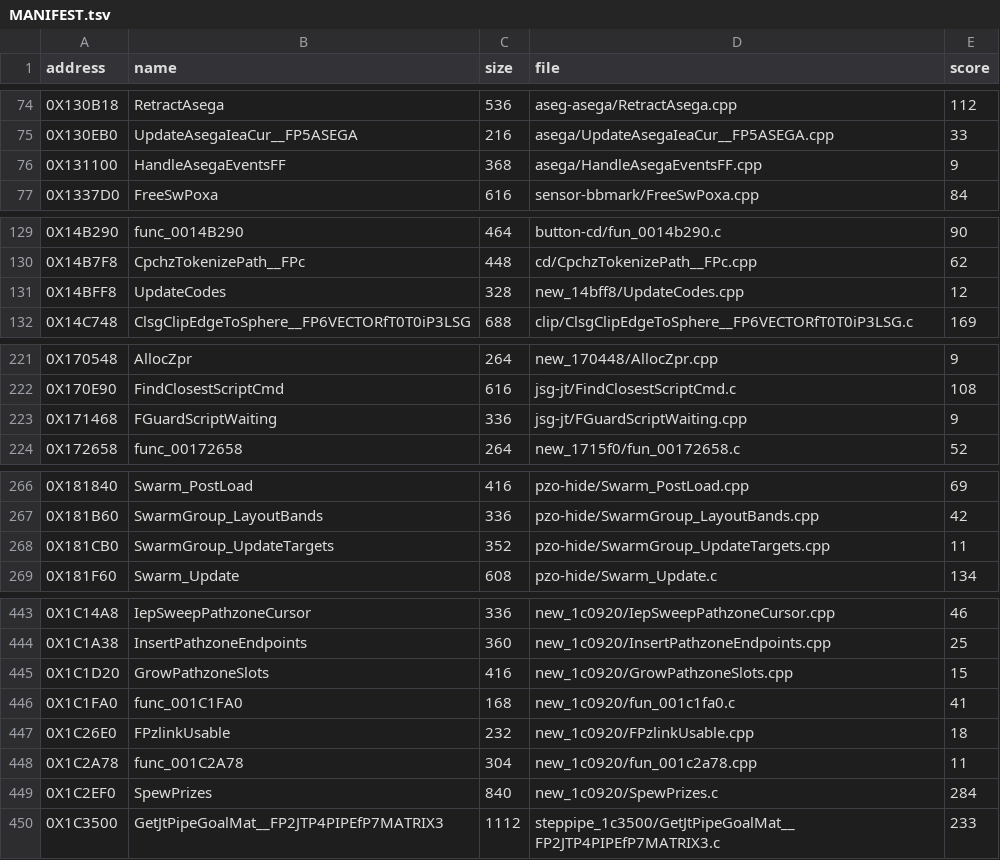
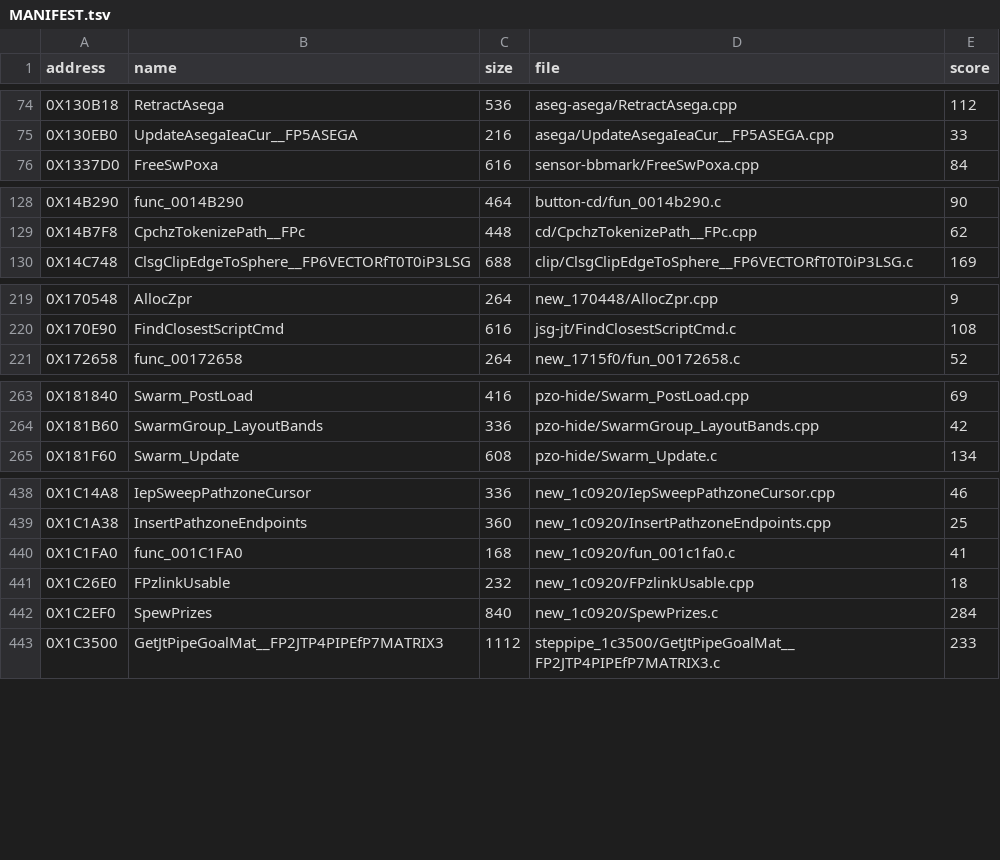
Before and after one commit to Blightwidow/rogue-byte, a TSV file: nonmatching/MANIFEST.tsv, drawn as a sheet; only a part is shown, gaps mark what is left out; the diff covers the shown part only; the diff names each change by its address in the sheet, - before the commit and + after, or states it on an @@ line.

Commit message:
feat(us): 10 more near misses matched, 6158 functions
Second pass over the score 6 to 15 band (15 Opus workers, 10
matched). Each source has a comment above the function saying what
retail shows and why the source has that form.

- HandleAsegaEventsFF: HandleAsegaEvent takes only (pasega, pea) (its
  disassembly writes $a2/$a3 before reading them); rebuilt on the
  matched sibling HandleAsegaEvents.
- StartSwAmbSfx: the empty-stub callee takes (AMB *, float gPan); the
  clamp is an inline GLimitLm that loads both limits into typed locals.
- SwarmGroup_UpdateTargets: the lerp is (1 - t) * a + t * b and one
  `value` local is reused for the clamped result and the midpoint.
- func_001C2A78: idesc and pdesc declared once and shared by the three
  loops; retail's copy of &B_002DEA50 and its nops only survive so.
- UpdateCodes: the iterator pattern of UpdateRipg (PushDli, PvStep,
  PopDli), so the iterator is stored before list->first is loaded.
- FGuardScriptWaiting: scoped typed locals per case (typed-local
  ruling). ShopMenu_Select, CbWrite__5OSTRMPvi: inline Clamp and
  MinInt helpers keep the operand order. InitMurray: store order
  (the store that is the last use of a constant goes first).
- GrowPathzoneSlots: keeps a no-op `case 0x80:` because retail's
  decision tree (root at 0x10) only comes out of gcc 2.95 with three
  case nodes. A judgement call: it changes only that tree.

Verified: try.py scored 0 and check_source.py said ok for each; make
land ONLY=... PROGRESS=0 passed the byte gate (whole file sha1
de2af92a, same as retail) and reports 6158 matched (was 6148); make
check passes.

Stay near: RunBtnAsegs 3, SweepPairs 6, SetCmPolicy 9,
GoalKnockDown_Activate 10 and FMurrayCanUseGadget 10 (register
allocation or scheduling).

```diff
--- a/nonmatching/MANIFEST.tsv
+++ b/nonmatching/MANIFEST.tsv
-row 76: 0X131100 | HandleAsegaEventsFF | 368 | asega/HandleAsegaEventsFF.cpp | 9
-row 131: 0X14BFF8 | UpdateCodes | 328 | new_14bff8/UpdateCodes.cpp | 12
-row 223: 0X171468 | FGuardScriptWaiting | 336 | jsg-jt/FGuardScriptWaiting.cpp | 9
-row 268: 0X181CB0 | SwarmGroup_UpdateTargets | 352 | pzo-hide/SwarmGroup_UpdateTargets.cpp | 11
-row 445: 0X1C1D20 | GrowPathzoneSlots | 416 | new_1c0920/GrowPathzoneSlots.cpp | 15
-row 448: 0X1C2A78 | func_001C2A78 | 304 | new_1c0920/fun_001c2a78.cpp | 11
```
Also changed, not shown: 4 removed rows and 2 edited cells elsewhere in this file, config/eu/addresses.tsv, config/eu/c_status.tsv, 26 other files.
